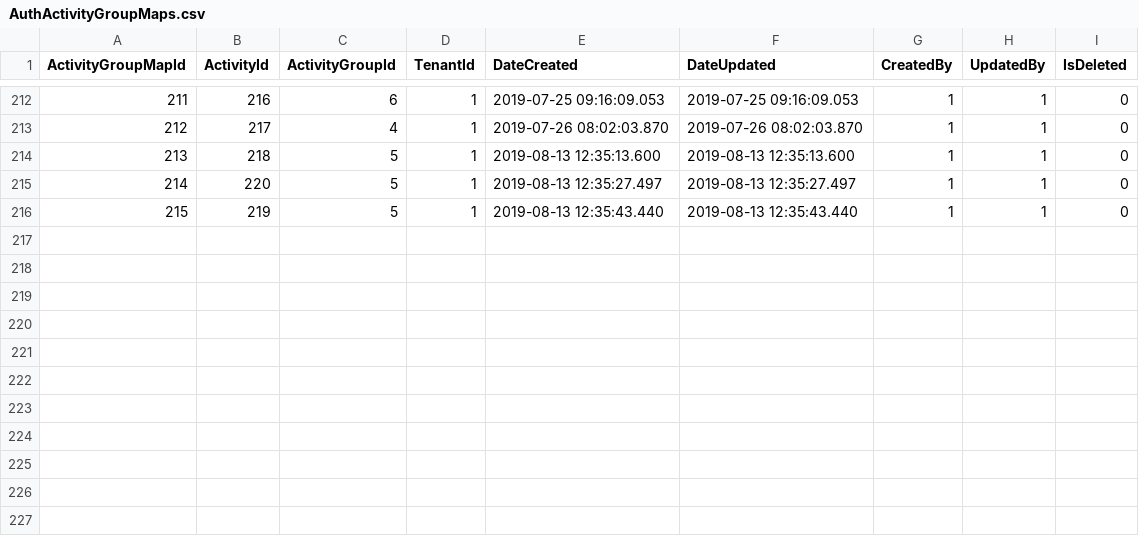
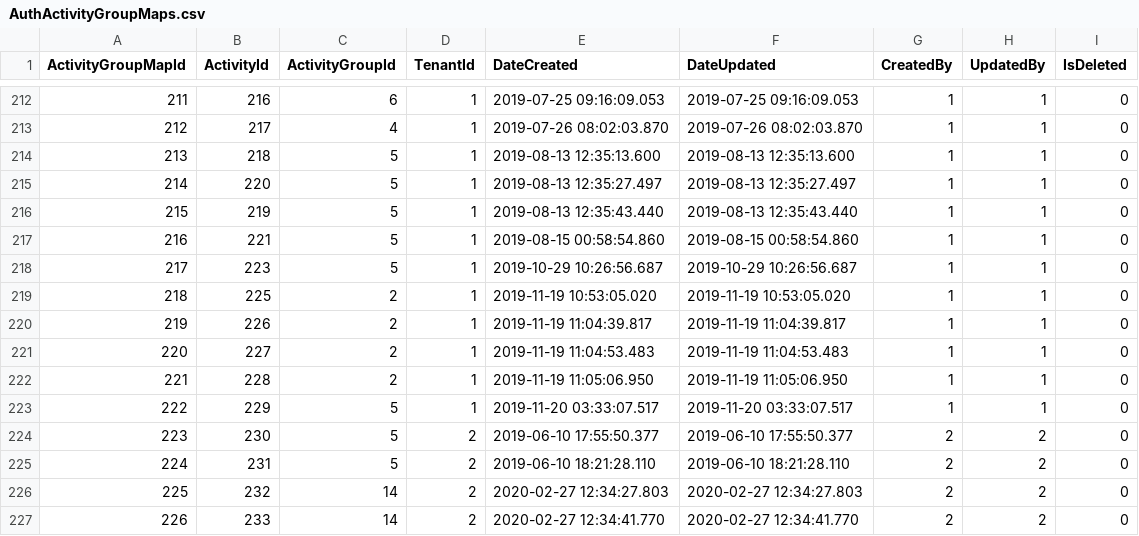
Before and after one commit to Cosing-Connect-Ltd/warehousezone, a CSV file: GaneEcommerce.Data/Content/Seed/AuthActivityGroupMaps.csv, drawn as a sheet; only a part is shown, gaps mark what is left out; the diff names each change by its address in the sheet, - before the commit and + after, or states it on an @@ line.

Commit message:
More AuthActivites and AuthActivityGroupMaps are added in seed + seed methods refined Imported from Changeset 2320

```diff
--- a/GaneEcommerce.Data/Content/Seed/AuthActivityGroupMaps.csv
+++ b/GaneEcommerce.Data/Content/Seed/AuthActivityGroupMaps.csv
+row 217: 216 | 221 | 5 | 1 | 2019-08-15 00:58:54.860 | 2019-08-15 00:58:54.860 | 1 | 1 | 0
+row 218: 217 | 223 | 5 | 1 | 2019-10-29 10:26:56.687 | 2019-10-29 10:26:56.687 | 1 | 1 | 0
+row 219: 218 | 225 | 2 | 1 | 2019-11-19 10:53:05.020 | 2019-11-19 10:53:05.020 | 1 | 1 | 0
+row 220: 219 | 226 | 2 | 1 | 2019-11-19 11:04:39.817 | 2019-11-19 11:04:39.817 | 1 | 1 | 0
+row 221: 220 | 227 | 2 | 1 | 2019-11-19 11:04:53.483 | 2019-11-19 11:04:53.483 | 1 | 1 | 0
+row 222: 221 | 228 | 2 | 1 | 2019-11-19 11:05:06.950 | 2019-11-19 11:05:06.950 | 1 | 1 | 0
+row 223: 222 | 229 | 5 | 1 | 2019-11-20 03:33:07.517 | 2019-11-20 03:33:07.517 | 1 | 1 | 0
+row 224: 223 | 230 | 5 | 2 | 2019-06-10 17:55:50.377 | 2019-06-10 17:55:50.377 | 2 | 2 | 0
+row 225: 224 | 231 | 5 | 2 | 2019-06-10 18:21:28.110 | 2019-06-10 18:21:28.110 | 2 | 2 | 0
+row 226: 225 | 232 | 14 | 2 | 2020-02-27 12:34:27.803 | 2020-02-27 12:34:27.803 | 2 | 2 | 0
+row 227: 226 | 233 | 14 | 2 | 2020-02-27 12:34:41.770 | 2020-02-27 12:34:41.770 | 2 | 2 | 0
```
Also changed, not shown: GaneEcommerce.Data/Content/Seed/AuthActivities.csv, GaneEcommerce.Data/Content/Seed/AuthActivityGroups.csv, 3 other files.
